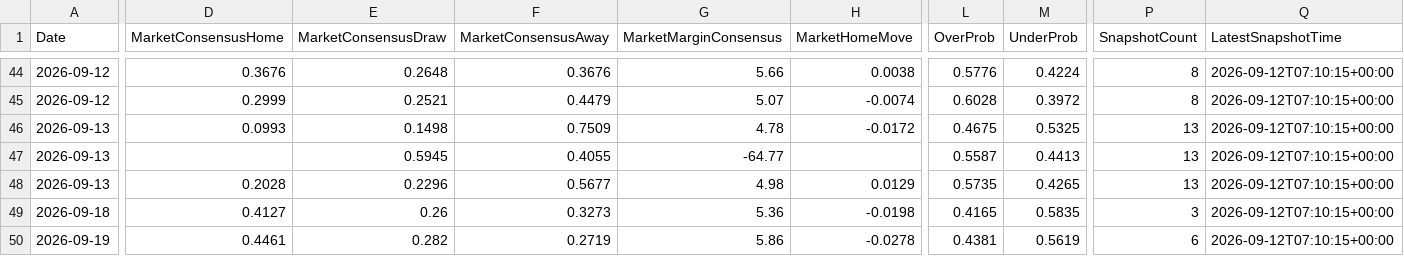
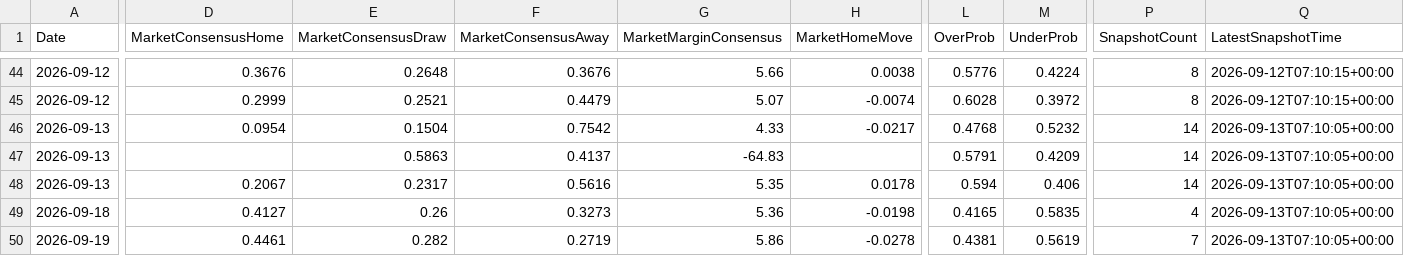
Before and after one commit to gmalbert/ligue-1, a CSV file: data_files/model_features/market_features.csv, drawn as a sheet; only a part is shown, gaps mark what is left out; the diff covers the shown part only; the diff names each change by its address in the sheet, - before the commit and + after, or states it on an @@ line.

```diff
--- a/data_files/model_features/market_features.csv
+++ b/data_files/model_features/market_features.csv
-D46 (MarketConsensusHome): 0.0993
+D46 (MarketConsensusHome): 0.0954
-E46 (MarketConsensusDraw): 0.1498
+E46 (MarketConsensusDraw): 0.1504
-F46 (MarketConsensusAway): 0.7509
+F46 (MarketConsensusAway): 0.7542
-G46 (MarketMarginConsensus): 4.78
+G46 (MarketMarginConsensus): 4.33
-H46 (MarketHomeMove): -0.0172
+H46 (MarketHomeMove): -0.0217
-L46 (OverProb): 0.4675
+L46 (OverProb): 0.4768
-M46 (UnderProb): 0.5325
+M46 (UnderProb): 0.5232
-P46:P48 (SnapshotCount): 13
+P46:P48 (SnapshotCount): 14
-Q46:Q50 (LatestSnapshotTime): 2026-09-12T07:10:15+00:00
+Q46:Q50 (LatestSnapshotTime): 2026-09-13T07:10:05+00:00
-E47 (MarketConsensusDraw): 0.5945
+E47 (MarketConsensusDraw): 0.5863
-F47 (MarketConsensusAway): 0.4055
+F47 (MarketConsensusAway): 0.4137
-G47 (MarketMarginConsensus): -64.77
+G47 (MarketMarginConsensus): -64.83
-L47 (OverProb): 0.5587
+L47 (OverProb): 0.5791
-M47 (UnderProb): 0.4413
+M47 (UnderProb): 0.4209
-D48 (MarketConsensusHome): 0.2028
+D48 (MarketConsensusHome): 0.2067
-E48 (MarketConsensusDraw): 0.2296
+E48 (MarketConsensusDraw): 0.2317
-F48 (MarketConsensusAway): 0.5677
+F48 (MarketConsensusAway): 0.5616
-G48 (MarketMarginConsensus): 4.98
+G48 (MarketMarginConsensus): 5.35
-H48 (MarketHomeMove): 0.0129
+H48 (MarketHomeMove): 0.0178
-L48 (OverProb): 0.5735
+L48 (OverProb): 0.594
-M48 (UnderProb): 0.4265
+M48 (UnderProb): 0.406
-P49 (SnapshotCount): 3
+P49 (SnapshotCount): 4
-P50 (SnapshotCount): 6
+P50 (SnapshotCount): 7
```
Also changed, not shown: 53 edited cells elsewhere in this file, data_files/predictions_log.csv, data_files/raw/match_weather.csv, 11 other files.
